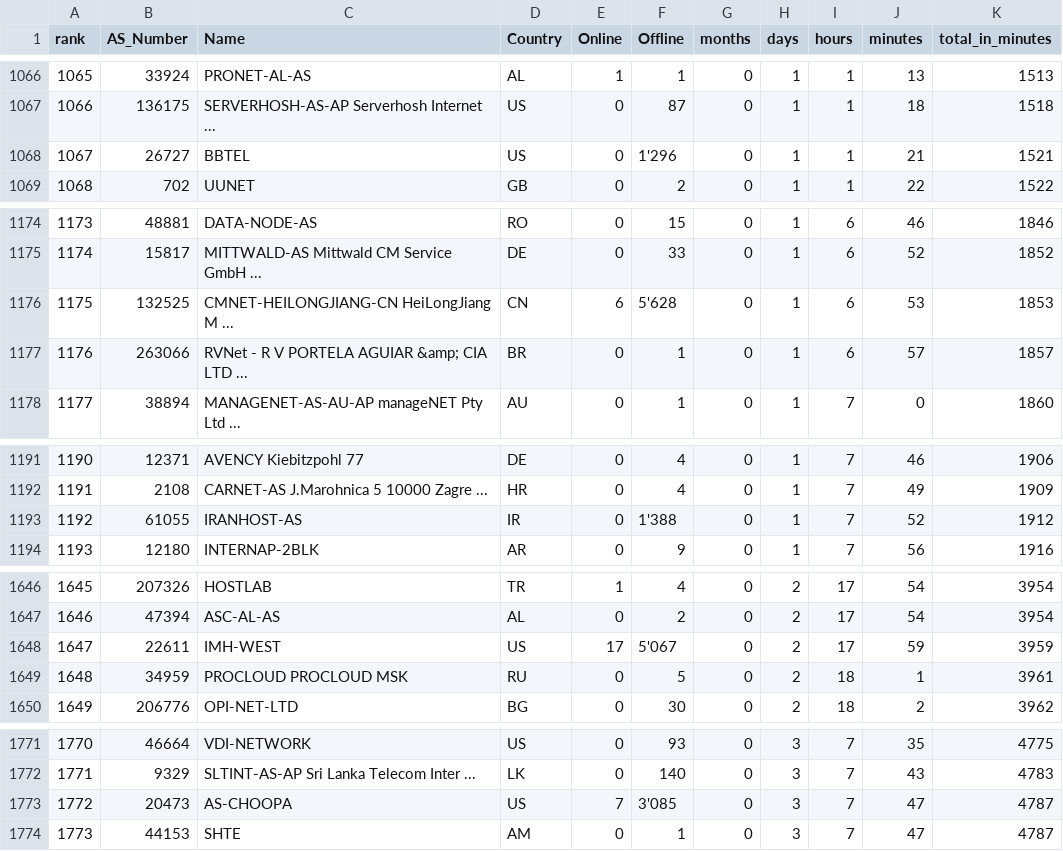
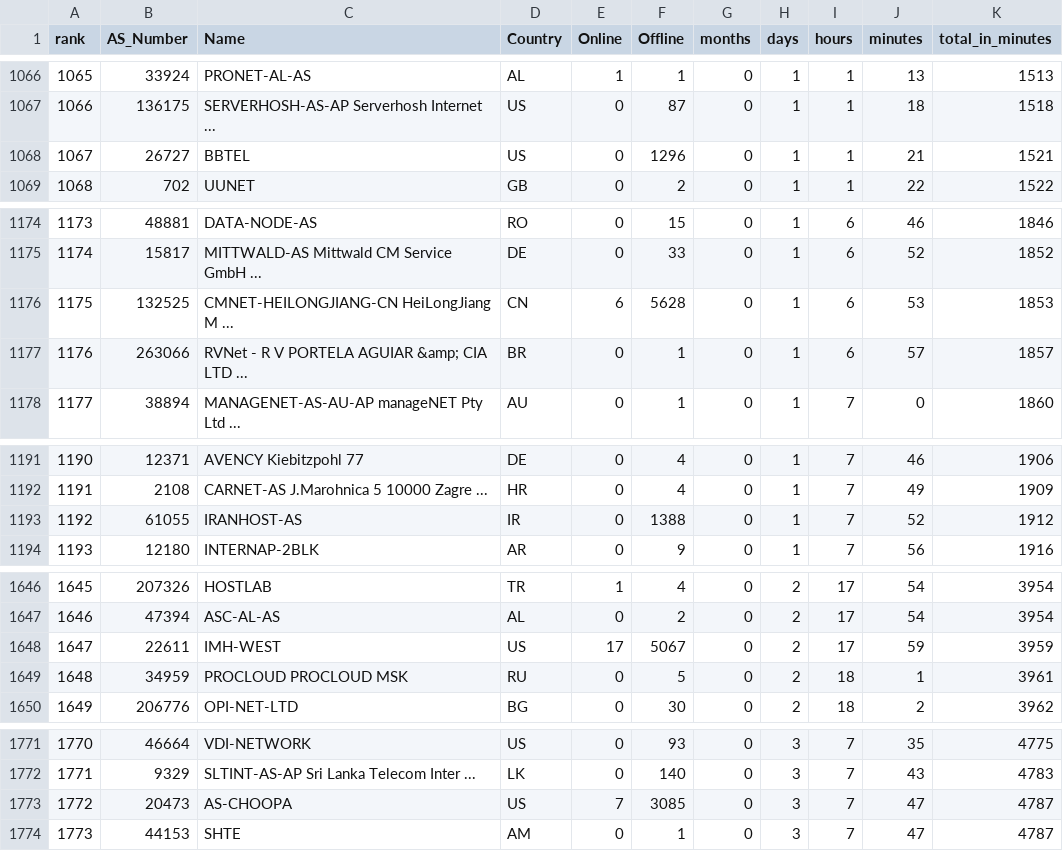
Before and after one commit to tderoon/Cybereconomicsgroup4, a CSV file: reactspeedURLhaus_inminutes.csv, drawn as a sheet; only a part is shown, gaps mark what is left out; the diff covers the shown part only.

```diff
--- a/reactspeedURLhaus_inminutes.csv
+++ b/reactspeedURLhaus_inminutes.csv
@@ -1067,3 +1067,3 @@ rank,AS_Number,Name,Country,Online,Offline,months,days,hours,minutes,total_in_mi
 1066,136175,SERVERHOSH-AS-AP Serverhosh Internet ... ,US,0,87,0,1,1,18,1518
-1067,26727,BBTEL,US,0,1'296,0,1,1,21,1521
+1067,26727,BBTEL,US,0,1296,0,1,1,21,1521
 1068,702,UUNET,GB,0,2,0,1,1,22,1522
@@ -1175,3 +1175,3 @@ rank,AS_Number,Name,Country,Online,Offline,months,days,hours,minutes,total_in_mi
 1174,15817,MITTWALD-AS Mittwald CM Service GmbH ... ,DE,0,33,0,1,6,52,1852
-1175,132525,CMNET-HEILONGJIANG-CN HeiLongJiang M ... ,CN,6,5'628,0,1,6,53,1853
+1175,132525,CMNET-HEILONGJIANG-CN HeiLongJiang M ... ,CN,6,5628,0,1,6,53,1853
 1176,263066,RVNet - R V PORTELA AGUIAR &amp; CIA LTD ... ,BR,0,1,0,1,6,57,1857
@@ -1192,3 +1192,3 @@ rank,AS_Number,Name,Country,Online,Offline,months,days,hours,minutes,total_in_mi
 1191,2108,CARNET-AS J.Marohnica 5  10000 Zagre ... ,HR,0,4,0,1,7,49,1909
-1192,61055,IRANHOST-AS,IR,0,1'388,0,1,7,52,1912
+1192,61055,IRANHOST-AS,IR,0,1388,0,1,7,52,1912
 1193,12180,INTERNAP-2BLK,AR,0,9,0,1,7,56,1916
@@ -1647,3 +1647,3 @@ rank,AS_Number,Name,Country,Online,Offline,months,days,hours,minutes,total_in_mi
 1646,47394,ASC-AL-AS,AL,0,2,0,2,17,54,3954
-1647,22611,IMH-WEST,US,17,5'067,0,2,17,59,3959
+1647,22611,IMH-WEST,US,17,5067,0,2,17,59,3959
 1648,34959,PROCLOUD PROCLOUD MSK,RU,0,5,0,2,18,1,3961
@@ -1772,3 +1772,3 @@ rank,AS_Number,Name,Country,Online,Offline,months,days,hours,minutes,total_in_mi
 1771,9329,SLTINT-AS-AP Sri Lanka Telecom Inter ... ,LK,0,140,0,3,7,43,4783
-1772,20473,AS-CHOOPA,US,7,3'085,0,3,7,47,4787
+1772,20473,AS-CHOOPA,US,7,3085,0,3,7,47,4787
 1773,44153,SHTE,AM,0,1,0,3,7,47,4787
```
Also changed, not shown: 57 edited cells elsewhere in this file.
